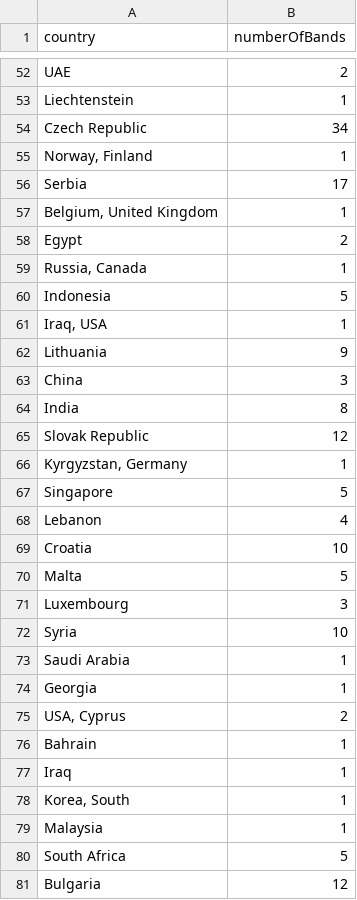
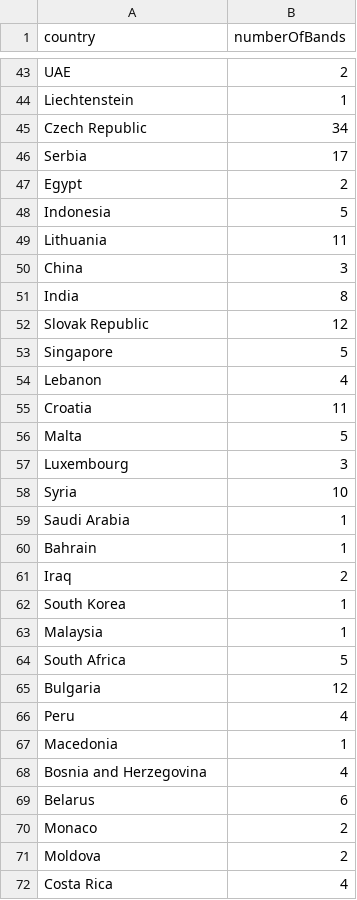
Before and after one commit to rupsis-cs498/rupsis-cs498.github.io, a CSV file: data/page2.csv, drawn as a sheet; only a part is shown, gaps mark what is left out; the shorter side is filled out with more unchanged rows; the diff covers the shown part only.

```diff
--- a/data/page2.csv
+++ b/data/page2.csv
@@ -54,10 +45,6 @@ Liechtenstein,1
 Czech Republic,34
-"Norway, Finland",1
 Serbia,17
-"Belgium, United Kingdom",1
 Egypt,2
-"Russia, Canada",1
 Indonesia,5
-"Iraq, USA",1
-Lithuania,9
+Lithuania,11
 China,3
@@ -65,6 +52,5 @@ India,8
 Slovak Republic,12
-"Kyrgyzstan, Germany",1
 Singapore,5
 Lebanon,4
-Croatia,10
+Croatia,11
 Malta,5
@@ -73,7 +59,5 @@ Syria,10
 Saudi Arabia,1
-Georgia,1
-"USA, Cyprus",2
 Bahrain,1
-Iraq,1
-"Korea, South",1
+Iraq,2
+South Korea,1
 Malaysia,1
```
Also changed, not shown: 23 removed rows and 19 edited cells elsewhere in this file.
